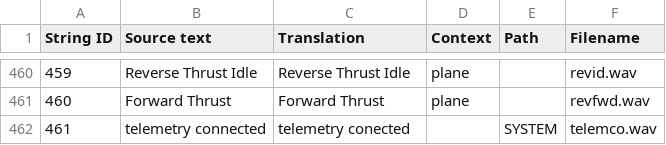
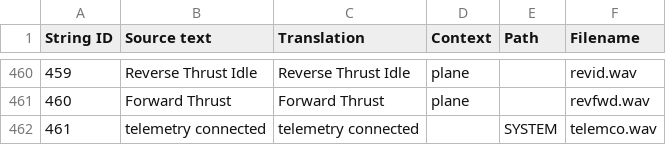
Before and after one commit to EdgeTX/edgetx-sdcard-sounds, a CSV file: voices/en-GB.csv, drawn as a sheet; only a part is shown, gaps mark what is left out.

Commit message:
fix: typo in EN voices

```diff
--- a/voices/en-GB.csv
+++ b/voices/en-GB.csv
@@ -461,2 +461,2 @@
 "460","Forward Thrust","Forward Thrust","plane","","revfwd.wav"
-"461","telemetry connected","telemetry conected","","SYSTEM","telemco.wav"
+"461","telemetry connected","telemetry connected","","SYSTEM","telemco.wav"
```
Also changed, not shown: voices/en-US.csv, 6 other files.
